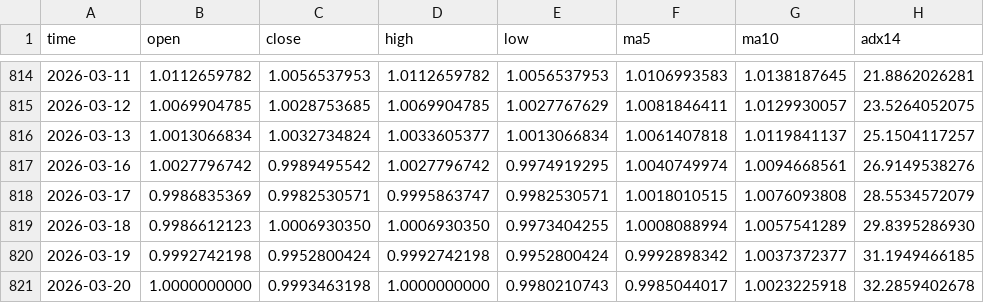
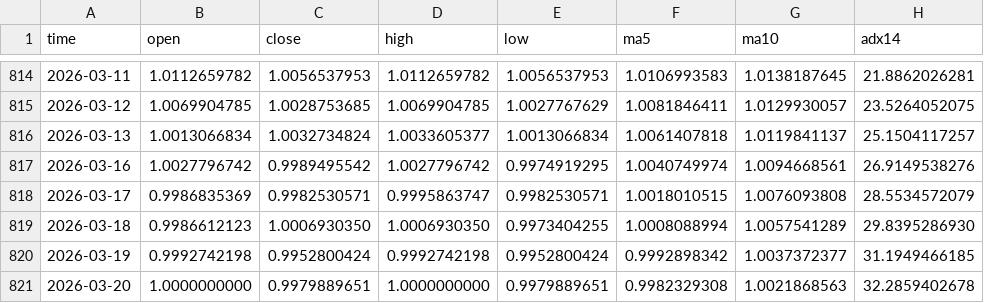
Before and after one commit to AZREALSS/ICIM, a CSV file: ic_im_ratio_ohlc.csv, drawn as a sheet; only a part is shown, gaps mark what is left out.

```diff
--- a/ic_im_ratio_ohlc.csv
+++ b/ic_im_ratio_ohlc.csv
@@ -820,2 +820,2 @@ time,open,close,high,low,ma5,ma10,adx14
 2026-03-19,0.9992742198,0.9952800424,0.9992742198,0.9952800424,0.9992898342,1.0037372377,31.1949466185
-2026-03-20,1.0000000000,0.9993463198,1.0000000000,0.9980210743,0.9985044017,1.0023225918,32.2859402678
+2026-03-20,1.0000000000,0.9979889651,1.0000000000,0.9979889651,0.9982329308,1.0021868563,32.2859402678
```
Also changed, not shown: IC500.csv, IM1000.csv, 1 other file.
